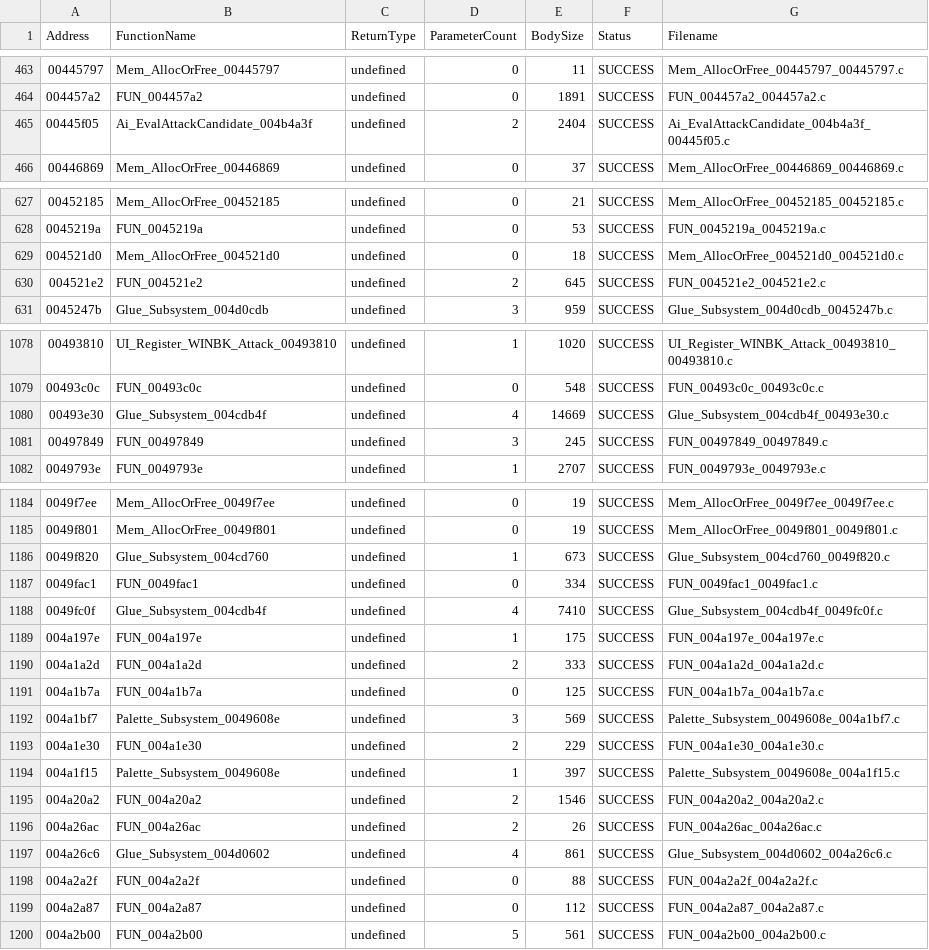
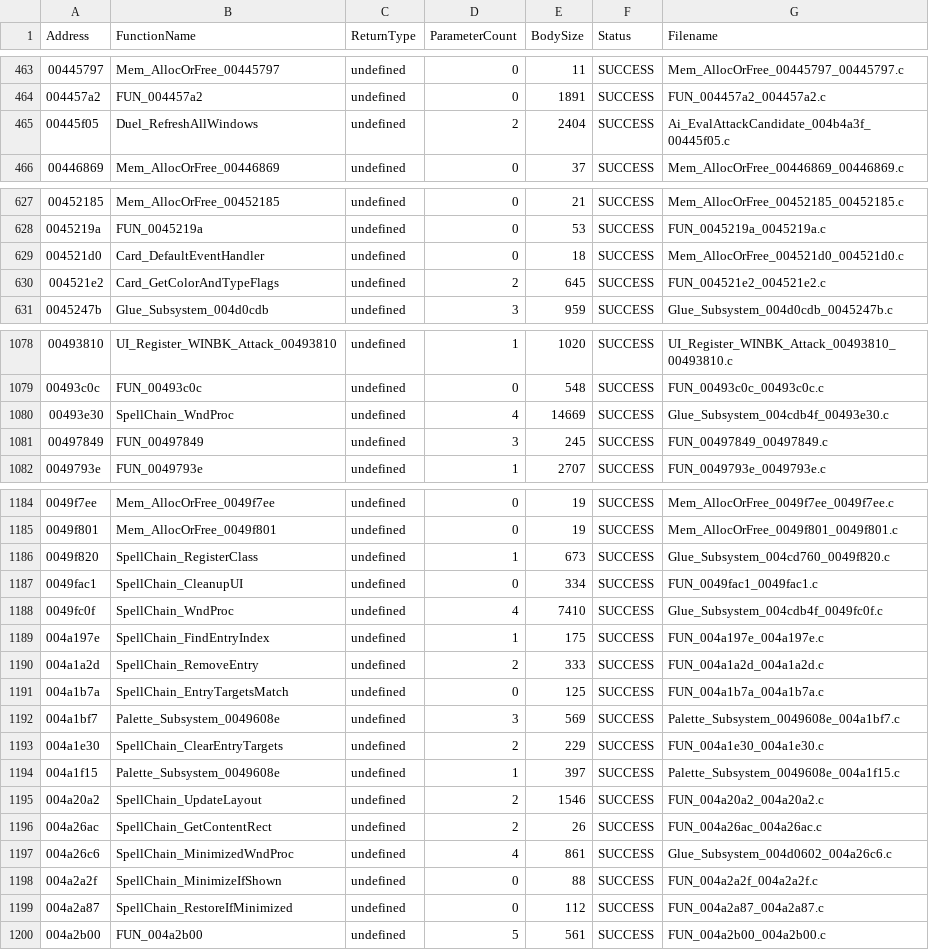
Before and after one commit to BobDoleFever/microprose-shandalar-source, a CSV file: duel/function_index.csv, drawn as a sheet; only a part is shown, gaps mark what is left out; the diff covers the shown part only.

Commit message:
Rename the spell-chain window functions and two unrelated ones filed under it
Live and synthetic runs in the emulator (the original code on injected snapshots, since the
scripted game never put a spell with targets on the stack) show most SpellChain_* names were
wrong: the 'count' returns an index, the 'update positions' removes an entry, the 'is visible'
minimizes the window, and SpellChain_GetActiveCount / ProcessTriggerEvent are a default card
event handler and a colour/type flag function. DUEL.EXE twins take the same names, except two
that share one generic name. Ai_EvalAttackCandidate_004b4a3f refreshes all windows.
make check clean, make test passes.

```diff
--- a/duel/function_index.csv
+++ b/duel/function_index.csv
@@ -464,3 +464,3 @@ Address,FunctionName,ReturnType,ParameterCount,BodySize,Status,Filename
 004457a2,"FUN_004457a2","undefined",0,1891,SUCCESS,"FUN_004457a2_004457a2.c"
-00445f05,"Ai_EvalAttackCandidate_004b4a3f","undefined",2,2404,SUCCESS,"Ai_EvalAttackCandidate_004b4a3f_00445f05.c"
+00445f05,"Duel_RefreshAllWindows","undefined",2,2404,SUCCESS,"Ai_EvalAttackCandidate_004b4a3f_00445f05.c"
 00446869,"Mem_AllocOrFree_00446869","undefined",0,37,SUCCESS,"Mem_AllocOrFree_00446869_00446869.c"
@@ -628,4 +628,4 @@ Address,FunctionName,ReturnType,ParameterCount,BodySize,Status,Filename
 0045219a,"FUN_0045219a","undefined",0,53,SUCCESS,"FUN_0045219a_0045219a.c"
-004521d0,"Mem_AllocOrFree_004521d0","undefined",0,18,SUCCESS,"Mem_AllocOrFree_004521d0_004521d0.c"
-004521e2,"FUN_004521e2","undefined",2,645,SUCCESS,"FUN_004521e2_004521e2.c"
+004521d0,"Card_DefaultEventHandler","undefined",0,18,SUCCESS,"Mem_AllocOrFree_004521d0_004521d0.c"
+004521e2,"Card_GetColorAndTypeFlags","undefined",2,645,SUCCESS,"FUN_004521e2_004521e2.c"
 0045247b,"Glue_Subsystem_004d0cdb","undefined",3,959,SUCCESS,"Glue_Subsystem_004d0cdb_0045247b.c"
@@ -1079,3 +1079,3 @@ Address,FunctionName,ReturnType,ParameterCount,BodySize,Status,Filename
 00493c0c,"FUN_00493c0c","undefined",0,548,SUCCESS,"FUN_00493c0c_00493c0c.c"
-00493e30,"Glue_Subsystem_004cdb4f","undefined",4,14669,SUCCESS,"Glue_Subsystem_004cdb4f_00493e30.c"
+00493e30,"SpellChain_WndProc","undefined",4,14669,SUCCESS,"Glue_Subsystem_004cdb4f_00493e30.c"
 00497849,"FUN_00497849","undefined",3,245,SUCCESS,"FUN_00497849_00497849.c"
@@ -1185,16 +1185,16 @@ Address,FunctionName,ReturnType,ParameterCount,BodySize,Status,Filename
 0049f801,"Mem_AllocOrFree_0049f801","undefined",0,19,SUCCESS,"Mem_AllocOrFree_0049f801_0049f801.c"
-0049f820,"Glue_Subsystem_004cd760","undefined",1,673,SUCCESS,"Glue_Subsystem_004cd760_0049f820.c"
-0049fac1,"FUN_0049fac1","undefined",0,334,SUCCESS,"FUN_0049fac1_0049fac1.c"
-0049fc0f,"Glue_Subsystem_004cdb4f","undefined",4,7410,SUCCESS,"Glue_Subsystem_004cdb4f_0049fc0f.c"
-004a197e,"FUN_004a197e","undefined",1,175,SUCCESS,"FUN_004a197e_004a197e.c"
-004a1a2d,"FUN_004a1a2d","undefined",2,333,SUCCESS,"FUN_004a1a2d_004a1a2d.c"
-004a1b7a,"FUN_004a1b7a","undefined",0,125,SUCCESS,"FUN_004a1b7a_004a1b7a.c"
+0049f820,"SpellChain_RegisterClass","undefined",1,673,SUCCESS,"Glue_Subsystem_004cd760_0049f820.c"
+0049fac1,"SpellChain_CleanupUI","undefined",0,334,SUCCESS,"FUN_0049fac1_0049fac1.c"
+0049fc0f,"SpellChain_WndProc","undefined",4,7410,SUCCESS,"Glue_Subsystem_004cdb4f_0049fc0f.c"
+004a197e,"SpellChain_FindEntryIndex","undefined",1,175,SUCCESS,"FUN_004a197e_004a197e.c"
+004a1a2d,"SpellChain_RemoveEntry","undefined",2,333,SUCCESS,"FUN_004a1a2d_004a1a2d.c"
+004a1b7a,"SpellChain_EntryTargetsMatch","undefined",0,125,SUCCESS,"FUN_004a1b7a_004a1b7a.c"
 004a1bf7,"Palette_Subsystem_0049608e","undefined",3,569,SUCCESS,"Palette_Subsystem_0049608e_004a1bf7.c"
-004a1e30,"FUN_004a1e30","undefined",2,229,SUCCESS,"FUN_004a1e30_004a1e30.c"
+004a1e30,"SpellChain_ClearEntryTargets","undefined",2,229,SUCCESS,"FUN_004a1e30_004a1e30.c"
 004a1f15,"Palette_Subsystem_0049608e","undefined",1,397,SUCCESS,"Palette_Subsystem_0049608e_004a1f15.c"
-004a20a2,"FUN_004a20a2","undefined",2,1546,SUCCESS,"FUN_004a20a2_004a20a2.c"
-004a26ac,"FUN_004a26ac","undefined",2,26,SUCCESS,"FUN_004a26ac_004a26ac.c"
-004a26c6,"Glue_Subsystem_004d0602","undefined",4,861,SUCCESS,"Glue_Subsystem_004d0602_004a26c6.c"
-004a2a2f,"FUN_004a2a2f","undefined",0,88,SUCCESS,"FUN_004a2a2f_004a2a2f.c"
-004a2a87,"FUN_004a2a87","undefined",0,112,SUCCESS,"FUN_004a2a87_004a2a87.c"
+004a20a2,"SpellChain_UpdateLayout","undefined",2,1546,SUCCESS,"FUN_004a20a2_004a20a2.c"
+004a26ac,"SpellChain_GetContentRect","undefined",2,26,SUCCESS,"FUN_004a26ac_004a26ac.c"
+004a26c6,"SpellChain_MinimizedWndProc","undefined",4,861,SUCCESS,"Glue_Subsystem_004d0602_004a26c6.c"
+004a2a2f,"SpellChain_MinimizeIfShown","undefined",0,88,SUCCESS,"FUN_004a2a2f_004a2a2f.c"
+004a2a87,"SpellChain_RestoreIfMinimized","undefined",0,112,SUCCESS,"FUN_004a2a87_004a2a87.c"
 004a2b00,"FUN_004a2b00","undefined",5,561,SUCCESS,"FUN_004a2b00_004a2b00.c"
```
Also changed, not shown: 1 edited cell elsewhere in this file, duel/source_mapping.csv, duel_symbol_renames.csv, 44 other files.
